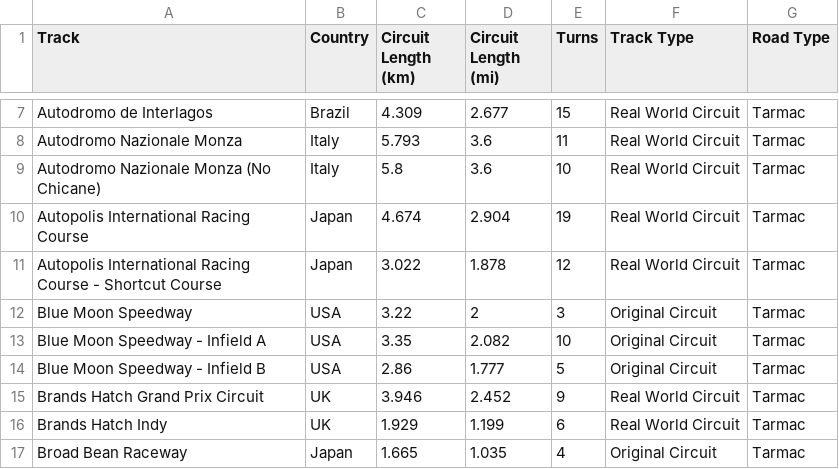
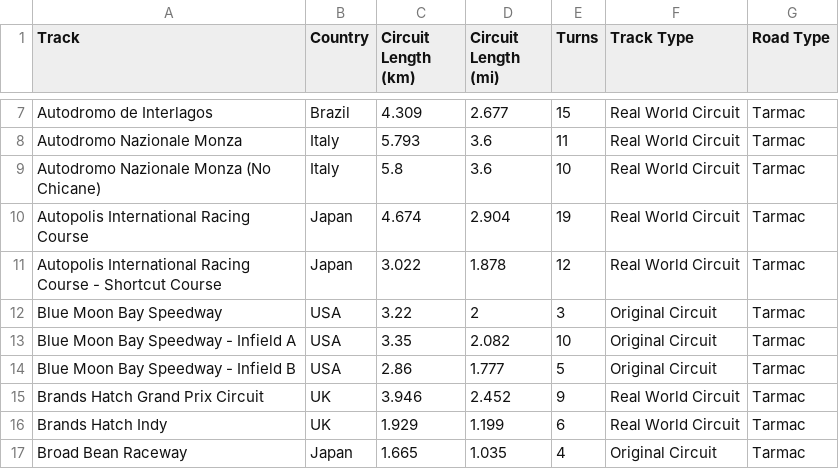
Before and after one commit to cncplyr/datasets-games, a CSV file: ps4/gran-turismo-sport/tracks.csv, drawn as a sheet; only a part is shown, gaps mark what is left out.

```diff
--- a/ps4/gran-turismo-sport/tracks.csv
+++ b/ps4/gran-turismo-sport/tracks.csv
@@ -11,5 +11,5 @@ Autopolis International Racing Course,Japan,4.674,2.904,19,Real World Circuit,Ta
 Autopolis International Racing Course - Shortcut Course,Japan,3.022,1.878,12,Real World Circuit,Tarmac
-Blue Moon Speedway,USA,3.22,2,3,Original Circuit,Tarmac
-Blue Moon Speedway - Infield A,USA,3.35,2.082,10,Original Circuit,Tarmac
-Blue Moon Speedway - Infield B,USA,2.86,1.777,5,Original Circuit,Tarmac
+Blue Moon Bay Speedway,USA,3.22,2,3,Original Circuit,Tarmac
+Blue Moon Bay Speedway - Infield A,USA,3.35,2.082,10,Original Circuit,Tarmac
+Blue Moon Bay Speedway - Infield B,USA,2.86,1.777,5,Original Circuit,Tarmac
 Brands Hatch Grand Prix Circuit,UK,3.946,2.452,9,Real World Circuit,Tarmac
```
Also changed, not shown: ps4/gran-turismo-sport/stats-personal.csv.
